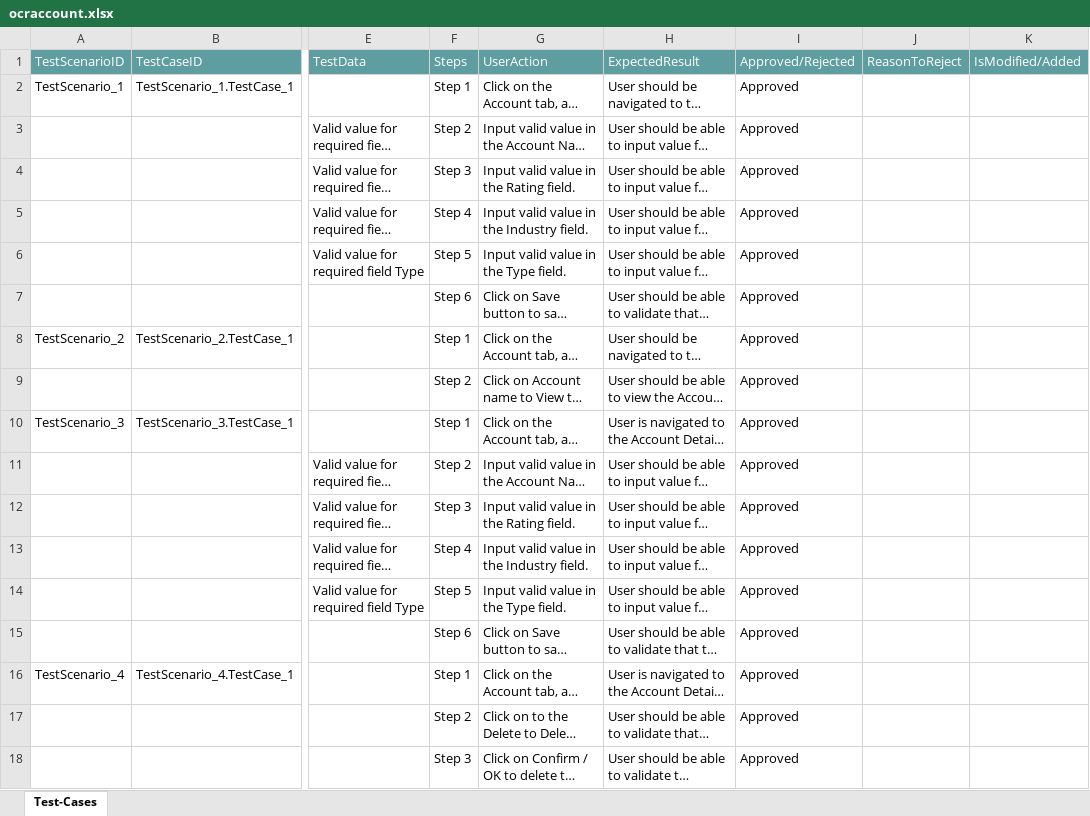
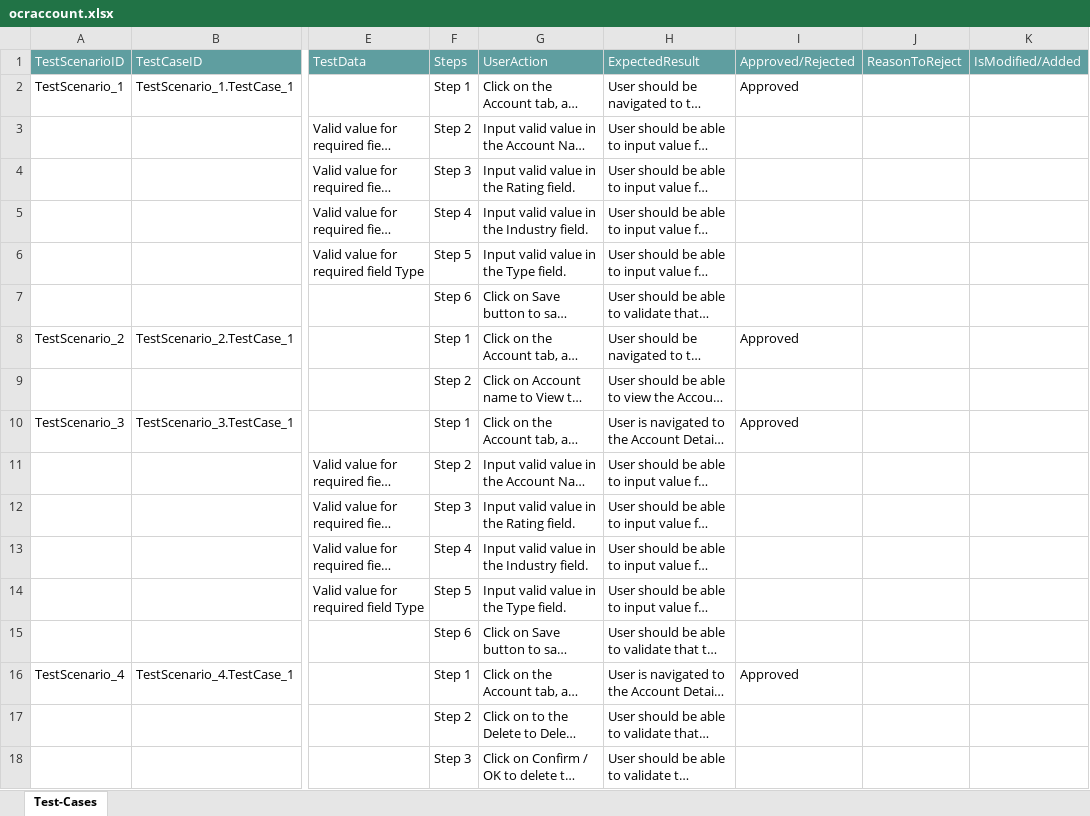
Before and after one commit to ShaikMohamedIrfan/ocrreport2, an Excel workbook: ocraccount.xlsx, sheet Test-Cases, drawn as a sheet; only a part is shown, gaps mark what is left out; long unchanged cells end in …; values as stored, in another font and other column widths than the file's, no borders; table styles not drawn; the diff names each change by its address in the sheet, - before the commit and + after, or states it on an @@ line.

Commit message:
Initial Commit for Verification of Test cases

```diff
--- a/ocraccount.xlsx (sheet Test-Cases)
+++ b/ocraccount.xlsx (sheet Test-Cases)
-I3:I7: Approved
+I3:I7: (empty)
-I9: Approved
+I9: (empty)
-I11:I15: Approved
+I11:I15: (empty)
-I17:I18: Approved
+I17:I18: (empty)
```
